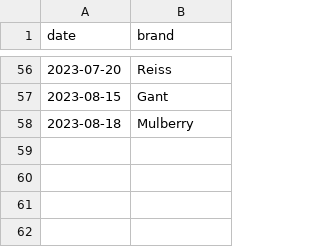
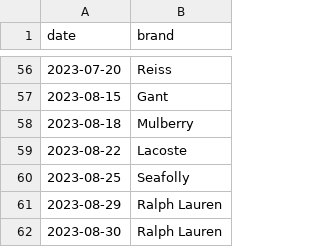
Before and after one commit to nixent/brandalley-dbt, a CSV file: dbt/brandalley-dbt/seeds/vip_sales.csv, drawn as a sheet; only a part is shown, gaps mark what is left out.

Commit message:
vip sales changes

```diff
--- a/dbt/brandalley-dbt/seeds/vip_sales.csv
+++ b/dbt/brandalley-dbt/seeds/vip_sales.csv
@@ -58 +58,5 @@ date,brand
 2023-08-18,Mulberry
+2023-08-22,Lacoste
+2023-08-25,Seafolly
+2023-08-29,Ralph Lauren
+2023-08-30,Ralph Lauren
```
Also changed, not shown: 1 other file.
